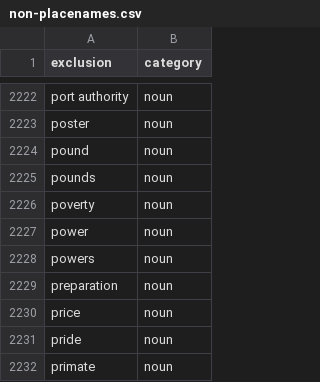
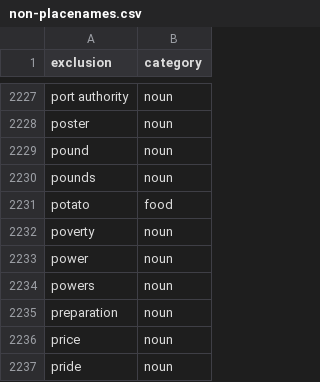
Before and after one commit to OpenSextant/Xponents, a CSV file: solr/etc/gazetteer/filters/non-placenames.csv, drawn as a sheet; only a part is shown, gaps mark what is left out; the shorter side is filled out with more unchanged rows; the diff covers the shown part only; the diff names each change by its address in the sheet, - before the commit and + after, or states it on an @@ line.

```diff
--- a/solr/etc/gazetteer/filters/non-placenames.csv
+++ b/solr/etc/gazetteer/filters/non-placenames.csv
+row 2231: potato | food
```
Also changed, not shown: 10 added rows elsewhere in this file.
